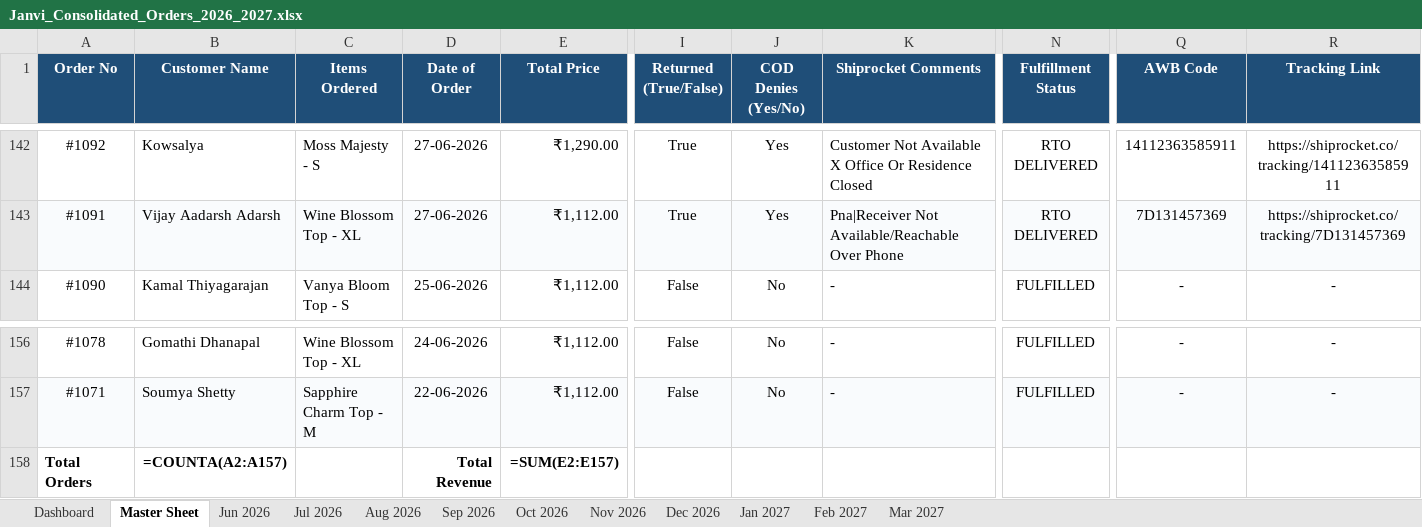
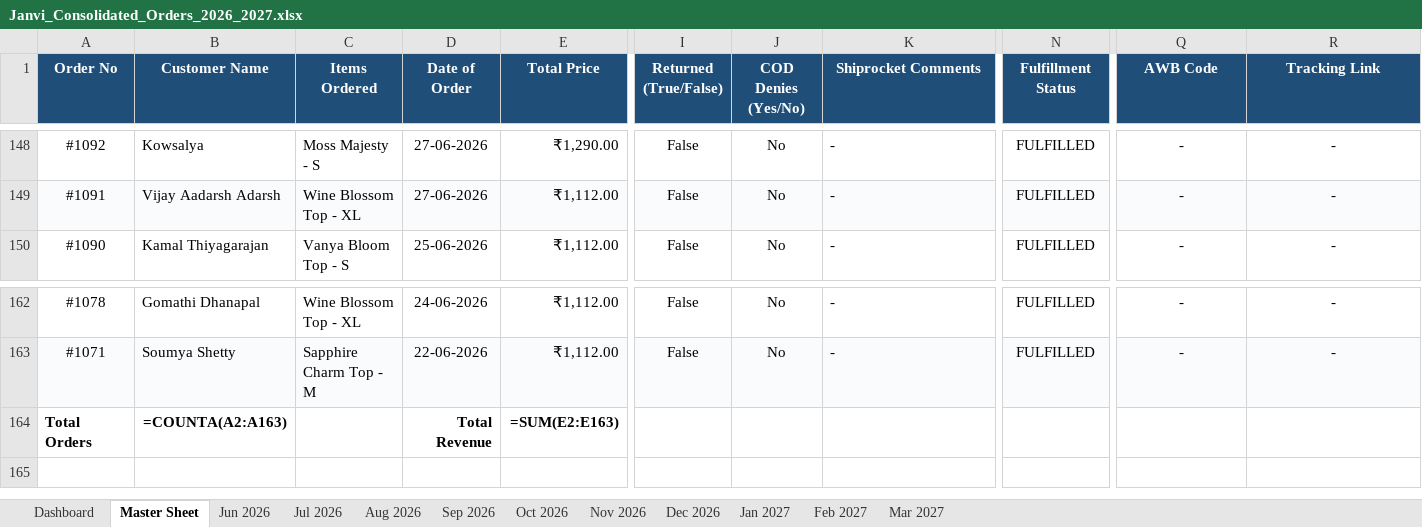
Before and after one commit to mahe-pkm/JANVI-AIKA-Website-Orders_AI, an Excel workbook: Janvi_Consolidated_Orders_2026_2027.xlsx, sheet Master Sheet, drawn as a sheet; only a part is shown, gaps mark what is left out; values as stored, in another font and other column widths than the file's, no borders; formulas without a stored value are shown as written; addresses are those after the commit; the diff covers the shown part only; the diff names each change by its address in the sheet, - before the commit and + after, or states it on an @@ line.

Commit message:
Auto-update consolidated order data and Excel sheet

```diff
--- a/Janvi_Consolidated_Orders_2026_2027.xlsx (sheet Master Sheet)
+++ b/Janvi_Consolidated_Orders_2026_2027.xlsx (sheet Master Sheet)
-I148:I149 (Returned (True/False)): True
+I148:I149 (Returned (True/False)): False
-J148:J149 (COD Denies (Yes/No)): Yes
+J148:J149 (COD Denies (Yes/No)): No
-K148 (Shiprocket Comments): Customer Not Available X Office Or Residence Closed
+K148 (Shiprocket Comments): -
-N148:N149 (Fulfillment Status): RTO DELIVERED
+N148:N149 (Fulfillment Status): FULFILLED
-Q148 (AWB Code): 14112363585911
+Q148 (AWB Code): -
-R148 (Tracking Link): https://shiprocket.co/tracking/14112363585911
+R148 (Tracking Link): -
-K149 (Shiprocket Comments): Pna|Receiver Not Available/Reachable Over Phone
+K149 (Shiprocket Comments): -
-Q149 (AWB Code): 7D131457369
+Q149 (AWB Code): -
-R149 (Tracking Link): https://shiprocket.co/tracking/7D131457369
+R149 (Tracking Link): -
-B164 (Customer Name): =COUNTA(A2:A157)
+B164 (Customer Name): =COUNTA(A2:A163)
-E164 (Total Price): =SUM(E2:E157)
+E164 (Total Price): =SUM(E2:E163)
```
Also changed, not shown: 6 added rows and 81 edited cells elsewhere in this sheet, sheet Jul 2026, sheet Jun 2026, sheet Dashboard, 1 other file.
